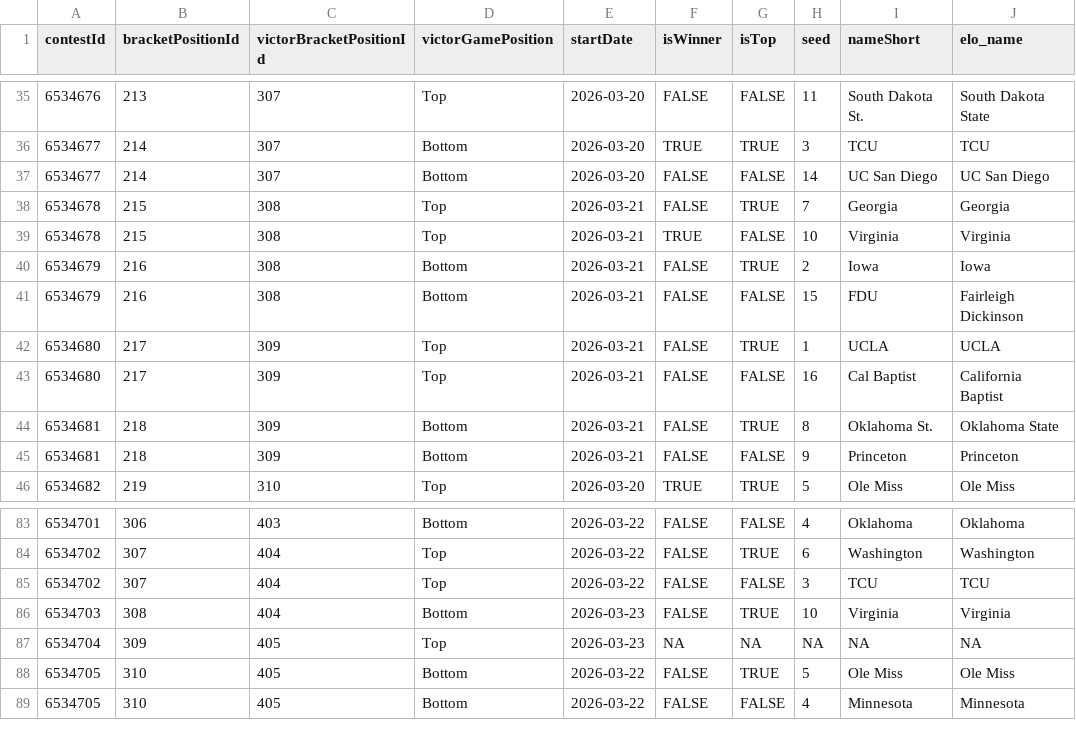
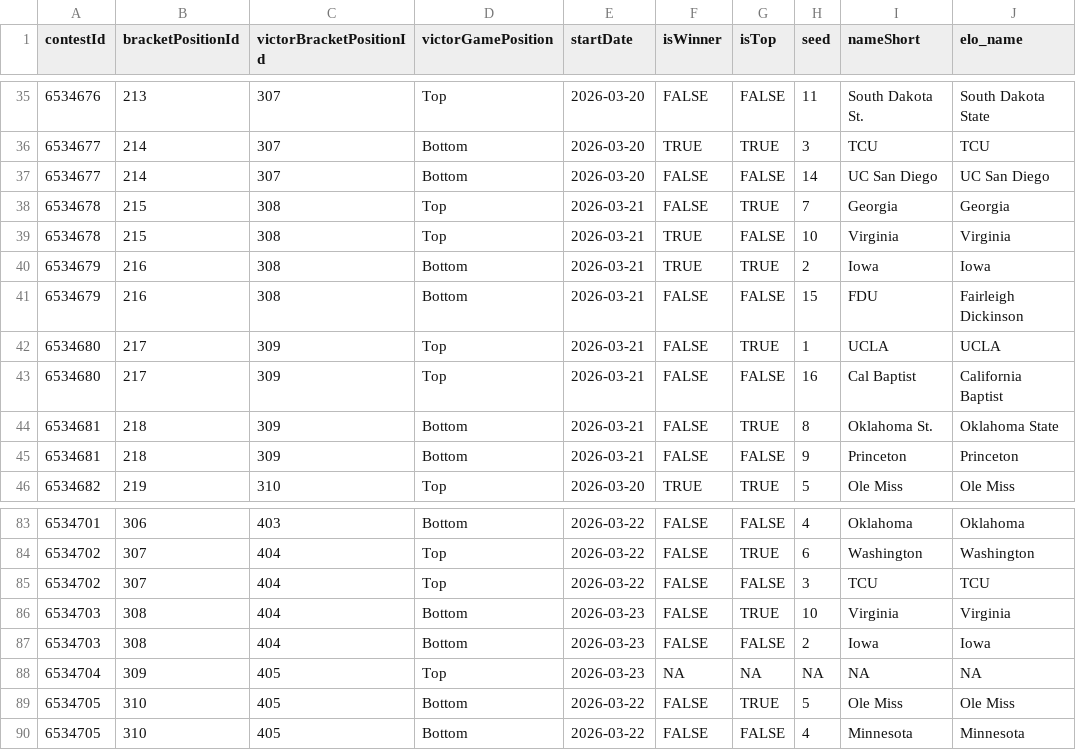
Before and after one commit to jbccre/madness, a CSV file: women/gamestate.csv, drawn as a sheet; only a part is shown, gaps mark what is left out.

```diff
--- a/women/gamestate.csv
+++ b/women/gamestate.csv
@@ -39,3 +39,3 @@ contestId,bracketPositionId,victorBracketPositionId,victorGamePosition,startDate
 6534678,215,308,Top,2026-03-21,TRUE,FALSE,10,Virginia,Virginia
-6534679,216,308,Bottom,2026-03-21,FALSE,TRUE,2,Iowa,Iowa
+6534679,216,308,Bottom,2026-03-21,TRUE,TRUE,2,Iowa,Iowa
 6534679,216,308,Bottom,2026-03-21,FALSE,FALSE,15,FDU,Fairleigh Dickinson
@@ -86,2 +86,3 @@ contestId,bracketPositionId,victorBracketPositionId,victorGamePosition,startDate
 6534703,308,404,Bottom,2026-03-23,FALSE,TRUE,10,Virginia,Virginia
+6534703,308,404,Bottom,2026-03-23,FALSE,FALSE,2,Iowa,Iowa
 6534704,309,405,Top,2026-03-23,NA,NA,NA,NA,NA
```
Also changed, not shown: women/all_standings.csv, women/current_standings.csv, 1 other file.
